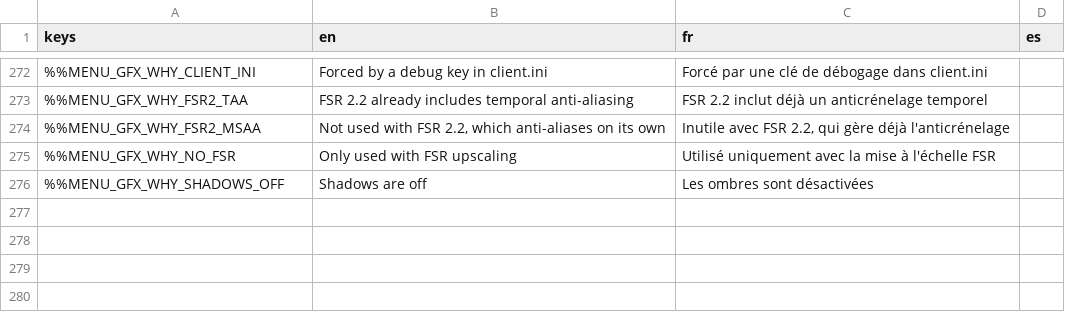
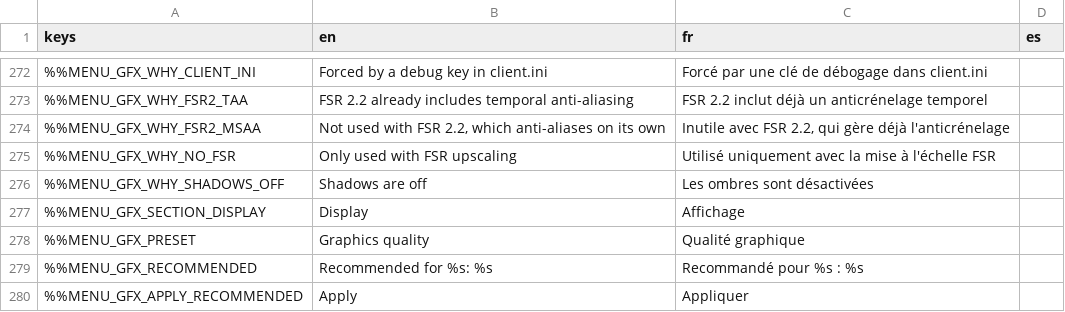
Before and after one commit to DyingStar-game/DyingStar, a CSV file: tools/localization/localisation.csv, drawn as a sheet; only a part is shown, gaps mark what is left out; the diff names each change by its address in the sheet, - before the commit and + after, or states it on an @@ line.

Commit message:
feat(graphics): the Graphics page lists every rendering option
GraphicsOptionsView builds the preset line, a Recommended-for-your-GPU
line and one line per option from GraphicsOptions, writes through
RenderSettings and redraws from it: greyed lines explain themselves in a
tooltip. SettingsRowFactory builds them in the page's own style, at a size
of the caller's choosing so the in-game overlay can reuse the same view.
The hand-written shadow lines are gone: they are table entries now.

```diff
--- a/tools/localization/localisation.csv
+++ b/tools/localization/localisation.csv
+row 277: %%MENU_GFX_SECTION_DISPLAY | Display | Affichage
+row 278: %%MENU_GFX_PRESET | Graphics quality | Qualité graphique
+row 279: %%MENU_GFX_RECOMMENDED | Recommended for %s: %s | Recommandé pour %s : %s
+row 280: %%MENU_GFX_APPLY_RECOMMENDED | Apply | Appliquer
```
Also changed, not shown: 8 other files.
